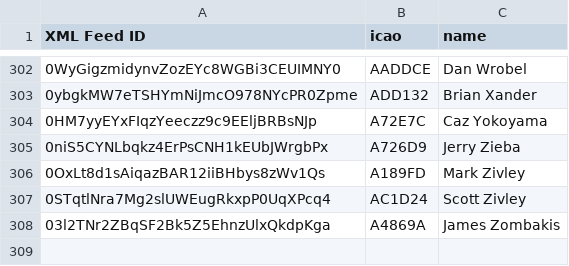
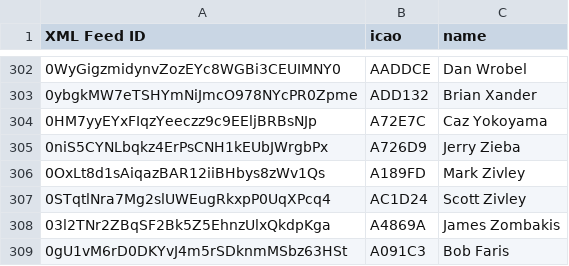
Before and after one commit to DavisChappins/SpotToOGN, a CSV file: Spotuser.csv, drawn as a sheet; only a part is shown, gaps mark what is left out.

Commit message:
Update Spotuser.csv

```diff
--- a/Spotuser.csv
+++ b/Spotuser.csv
@@ -308 +308,2 @@ XML Feed ID,icao,name
 03l2TNr2ZBqSF2Bk5Z5EhnzUlxQkdpKga,A4869A,James Zombakis
+0gU1vM6rD0DKYvJ4m5rSDknmMSbz63HSt,A091C3,Bob Faris
```
